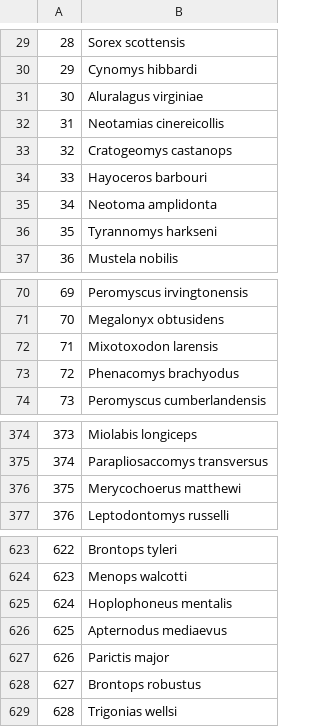
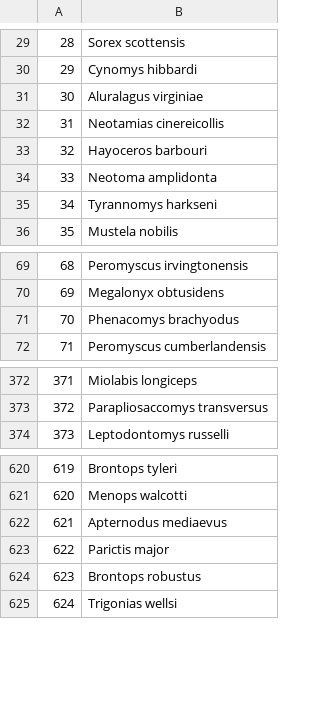
Before and after one commit to psmits/cosmo_prov, a CSV file: data/unknown_mass.csv, drawn as a sheet; only a part is shown, gaps mark what is left out; removed rows and columns are numbered as before the commit, all else as after; the diff names each change by its address in the sheet, - before the commit and + after, or states it on an @@ line.

```diff
--- a/data/unknown_mass.csv
+++ b/data/unknown_mass.csv
-row 33: 32 | Cratogeomys castanops
@@ column A renumbered from row 33 down @@
-row 72: 71 | Mixotoxodon larensis
-row 376: 375 | Merycochoerus matthewi
-row 625: 624 | Hoplophoneus mentalis
```
Also changed, not shown: data/found_mass.csv, 3 other files.
